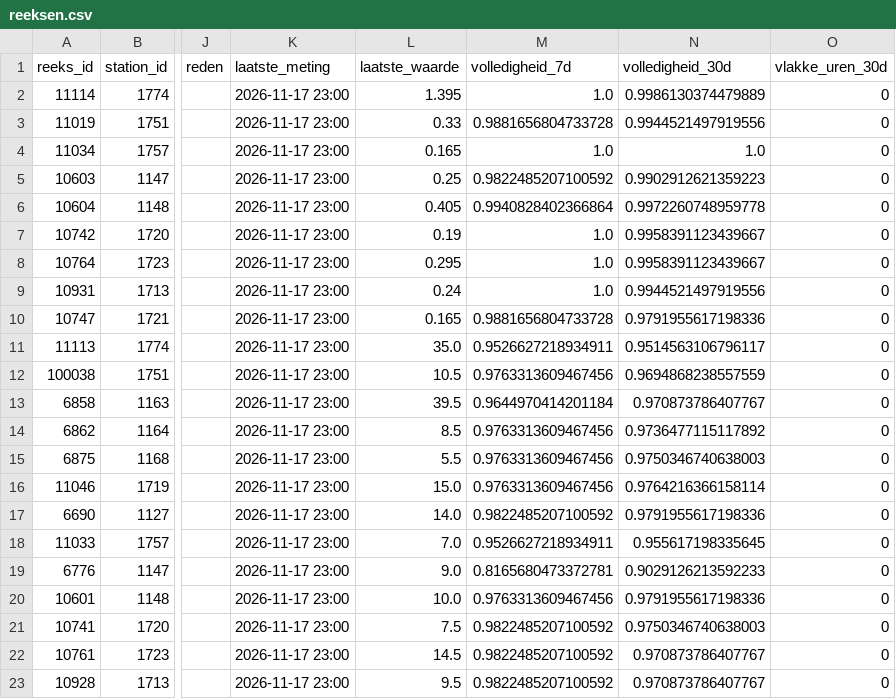
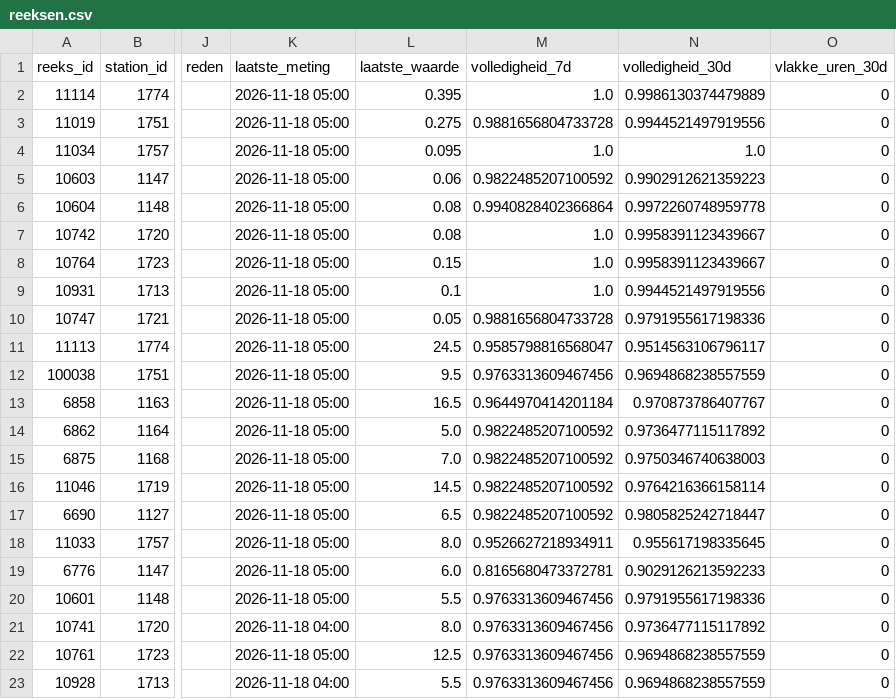
Before and after one commit to BadaninaAnna/luchtkwaliteit-antwerpen, a CSV file: data/powerbi/reeksen.csv, drawn as a sheet; only a part is shown, gaps mark what is left out; the diff covers the shown part only; the diff names each change by its address in the sheet, - before the commit and + after, or states it on an @@ line.

```diff
--- a/data/powerbi/reeksen.csv
+++ b/data/powerbi/reeksen.csv
-K2:K20 (laatste_meting): 2026-11-17 23:00
+K2:K20 (laatste_meting): 2026-11-18 05:00
-L2 (laatste_waarde): 1.395
+L2 (laatste_waarde): 0.395
-L3 (laatste_waarde): 0.33
+L3 (laatste_waarde): 0.275
-L4 (laatste_waarde): 0.165
+L4 (laatste_waarde): 0.095
-L5 (laatste_waarde): 0.25
+L5 (laatste_waarde): 0.06
-L6 (laatste_waarde): 0.405
+L6 (laatste_waarde): 0.08
-L7 (laatste_waarde): 0.19
+L7 (laatste_waarde): 0.08
-L8 (laatste_waarde): 0.295
+L8 (laatste_waarde): 0.15
-L9 (laatste_waarde): 0.24
+L9 (laatste_waarde): 0.1
-L10 (laatste_waarde): 0.165
+L10 (laatste_waarde): 0.05
-L11 (laatste_waarde): 35.0
+L11 (laatste_waarde): 24.5
-M11 (volledigheid_7d): 0.9526627218934911
+M11 (volledigheid_7d): 0.9585798816568047
-L12 (laatste_waarde): 10.5
+L12 (laatste_waarde): 9.5
-L13 (laatste_waarde): 39.5
+L13 (laatste_waarde): 16.5
-L14 (laatste_waarde): 8.5
+L14 (laatste_waarde): 5.0
-M14:M16 (volledigheid_7d): 0.9763313609467456
+M14:M16 (volledigheid_7d): 0.9822485207100592
-L15 (laatste_waarde): 5.5
+L15 (laatste_waarde): 7.0
-L16 (laatste_waarde): 15.0
+L16 (laatste_waarde): 14.5
-L17 (laatste_waarde): 14.0
+L17 (laatste_waarde): 6.5
-N17 (volledigheid_30d): 0.9791955617198336
+N17 (volledigheid_30d): 0.9805825242718447
-L18 (laatste_waarde): 7.0
+L18 (laatste_waarde): 8.0
-L19 (laatste_waarde): 9.0
+L19 (laatste_waarde): 6.0
-L20 (laatste_waarde): 10.0
+L20 (laatste_waarde): 5.5
-K21 (laatste_meting): 2026-11-17 23:00
+K21 (laatste_meting): 2026-11-18 04:00
-L21 (laatste_waarde): 7.5
+L21 (laatste_waarde): 8.0
-M21:M23 (volledigheid_7d): 0.9822485207100592
+M21:M23 (volledigheid_7d): 0.9763313609467456
-N21 (volledigheid_30d): 0.9750346740638003
+N21 (volledigheid_30d): 0.9736477115117892
-K22 (laatste_meting): 2026-11-17 23:00
+K22 (laatste_meting): 2026-11-18 05:00
-L22 (laatste_waarde): 14.5
+L22 (laatste_waarde): 12.5
-N22:N23 (volledigheid_30d): 0.970873786407767
+N22:N23 (volledigheid_30d): 0.9694868238557559
-K23 (laatste_meting): 2026-11-17 23:00
+K23 (laatste_meting): 2026-11-18 04:00
-L23 (laatste_waarde): 9.5
+L23 (laatste_waarde): 5.5
```
Also changed, not shown: 128 edited cells elsewhere in this file, 3 other files.
